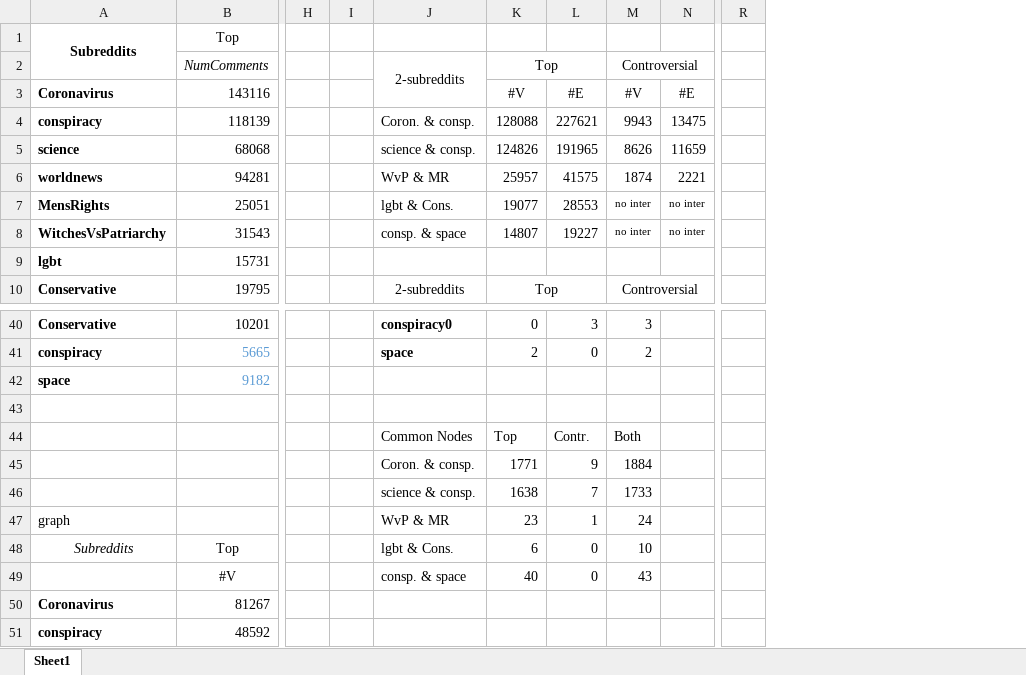
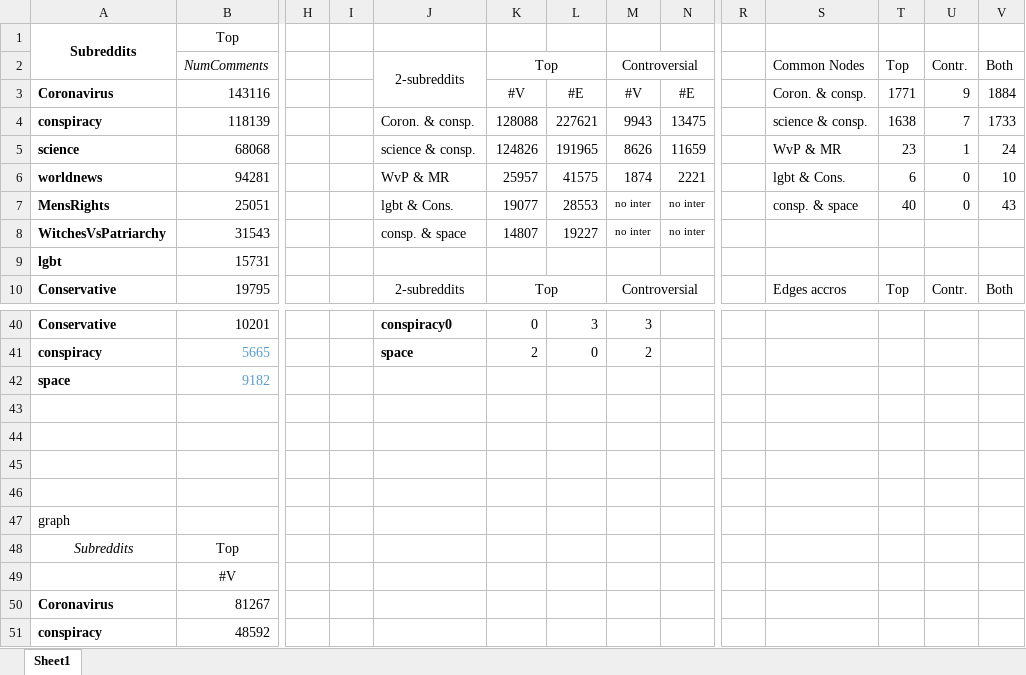
Before and after one commit to AristeidisVrazitoulis/ForumPolarization, an Excel workbook: statistics/general.xlsx, sheet Sheet1, drawn as a sheet; only a part is shown, gaps mark what is left out; values as stored, in another font and other column widths than the file's, no borders; removed rows and columns are numbered as before the commit, all else as after; rows hold the shown columns only; the diff names each change by its address in the sheet, - before the commit and + after, or states it on an @@ line.

```diff
--- a/statistics/general.xlsx (sheet Sheet1)
+++ b/statistics/general.xlsx (sheet Sheet1)
+column S, rows 2-10: Common Nodes | Coron. & consp. | science & consp. | WvP & MR | lgbt & Cons. | consp. & space |  |  | Edges accros
+column T, rows 2-10: Top | 1771 | 1638 | 23 | 6 | 40 |  |  | Top
+column U, rows 2-10: Contr. | 9 | 7 | 1 | 0 | 0 |  |  | Contr.
+column V, rows 2-10: Both | 1884 | 1733 | 24 | 10 | 43 |  |  | Both
-row 44:  |  |  |  | Common Nodes | Top | Contr. | Both
+row 44: (empty)
-row 45:  |  |  |  | Coron. & consp. | 1771 | 9 | 1884
+row 45: (empty)
-row 46:  |  |  |  | science & consp. | 1638 | 7 | 1733
+row 46: (empty)
-row 47: graph |  |  |  | WvP & MR | 23 | 1 | 24
+row 47: graph
-J48: lgbt & Cons.
+J48: (empty)
-K48: 6
+K48: (empty)
-L48:L49: 0
+L48:L49: (empty)
-M48: 10
+M48: (empty)
-J49: consp. & space
+J49: (empty)
-K49: 40
+K49: (empty)
-M49: 43
+M49: (empty)
```
Also changed, not shown: statistics/signed_polarization/eigensign.xlsx, 1 other file.
